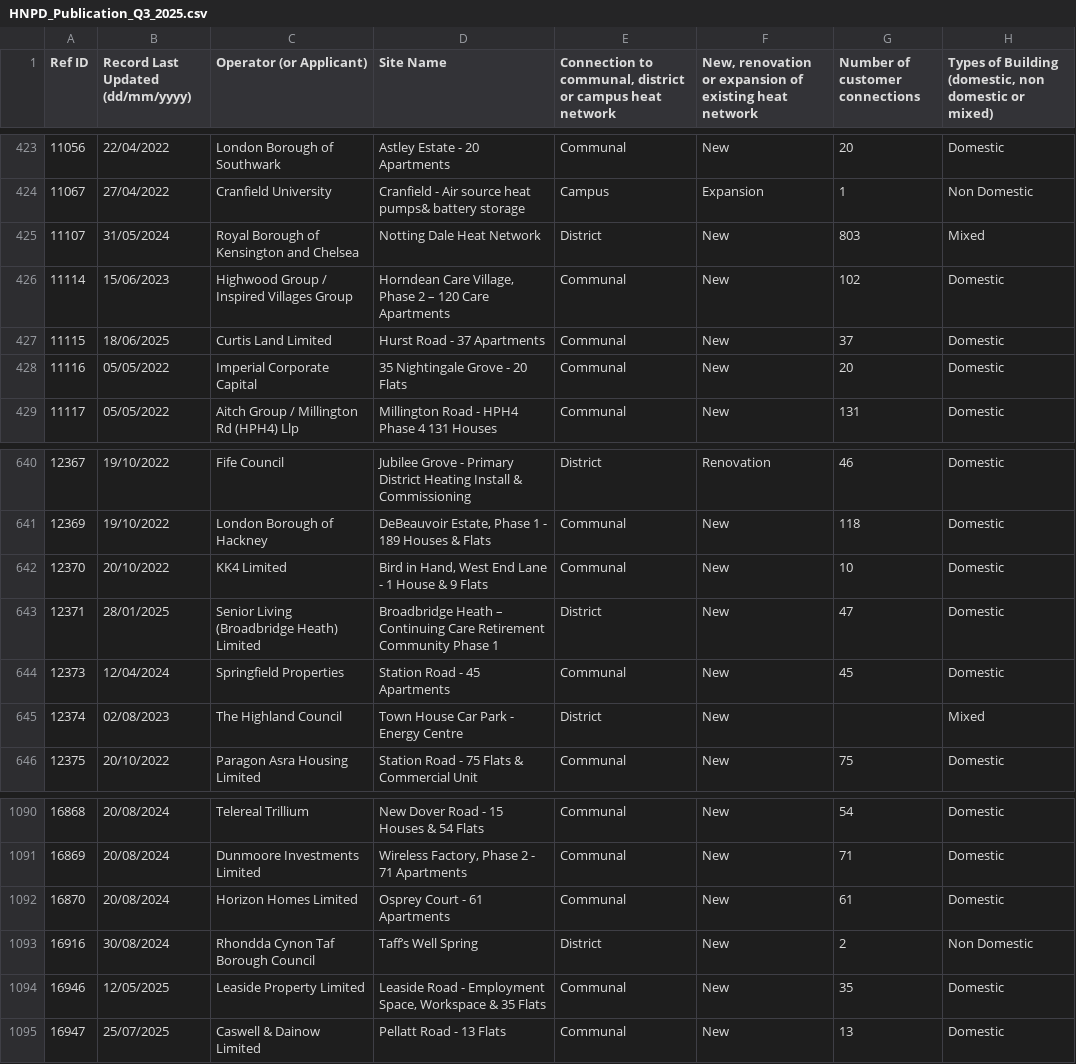
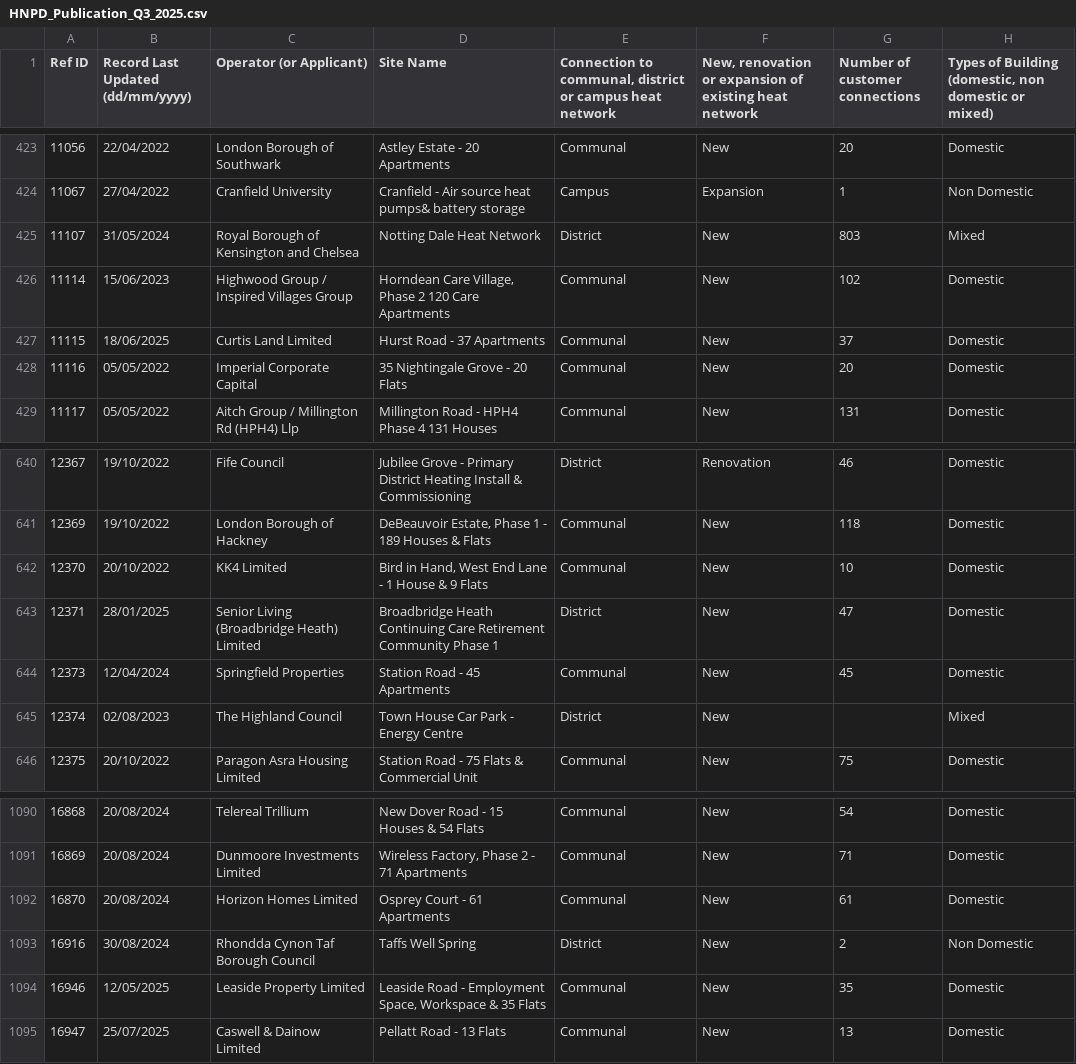
Before and after one commit to ADEData-Lab/HeatStreet, a CSV file: data/external/HNPD_Publication_Q3_2025.csv (was data/external/desnz_heat_network_planning/HNPD_Publication_Q3_2025.csv), drawn as a sheet; only a part is shown, gaps mark what is left out; the diff names each change by its address in the sheet, - before the commit and + after, or states it on an @@ line.

Commit message:
Update and rename HNPD_Publication_Q3_2025 (1).csv to HNPD_Publication_Q3_2025.csv

```diff
--- a/data/external/desnz_heat_network_planning/HNPD_Publication_Q3_2025.csv
+++ b/data/external/HNPD_Publication_Q3_2025.csv
-D426 (Site Name): …Phase 2 – 120 Care…
+D426 (Site Name): …Phase 2 120 Care…
-D643 (Site Name): Broadbridge Heath – Continuing Care…
+D643 (Site Name): Broadbridge Heath Continuing Care…
-D1093 (Site Name): Taff’s Well Spring
+D1093 (Site Name): Taffs Well Spring
```
